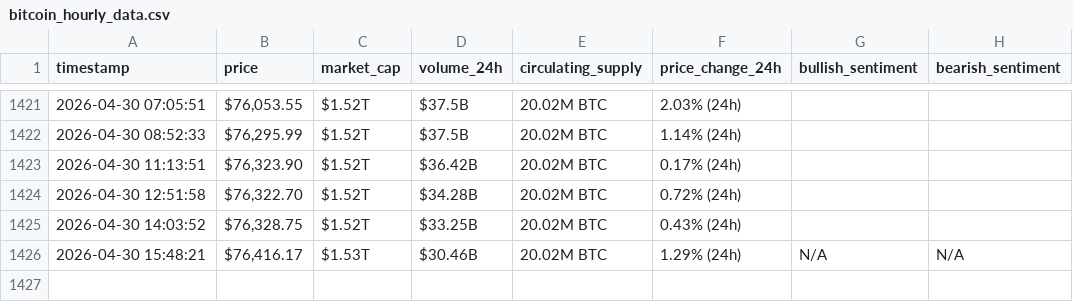
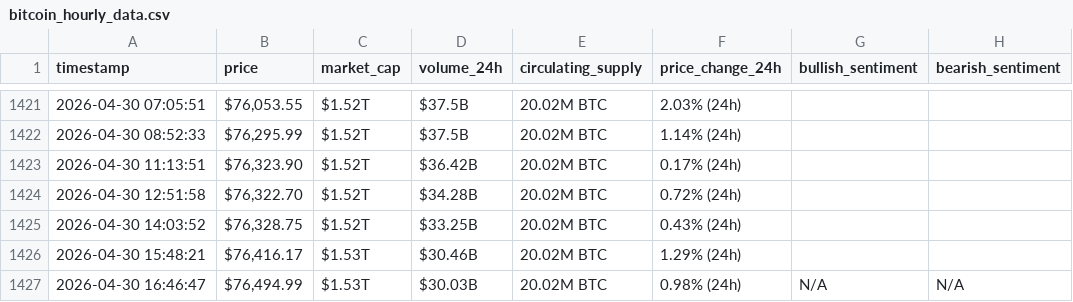
Before and after one commit to rawanb8/webscraping-automation, a CSV file: bitcoin_hourly_data.csv, drawn as a sheet; only a part is shown, gaps mark what is left out.

```diff
--- a/bitcoin_hourly_data.csv
+++ b/bitcoin_hourly_data.csv
@@ -1425,2 +1425,3 @@ timestamp,price,market_cap,volume_24h,circulating_supply,price_change_24h,bullis
 2026-04-30 14:03:52,"$76,328.75",$1.52T,$33.25B,20.02M BTC,0.43% (24h),,
-2026-04-30 15:48:21,"$76,416.17",$1.53T,$30.46B,20.02M BTC,1.29% (24h),N/A,N/A
+2026-04-30 15:48:21,"$76,416.17",$1.53T,$30.46B,20.02M BTC,1.29% (24h),,
+2026-04-30 16:46:47,"$76,494.99",$1.53T,$30.03B,20.02M BTC,0.98% (24h),N/A,N/A
```
